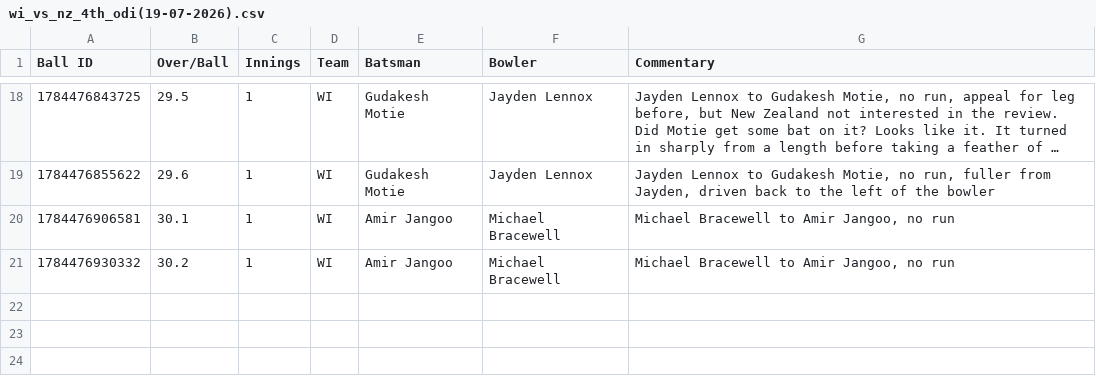
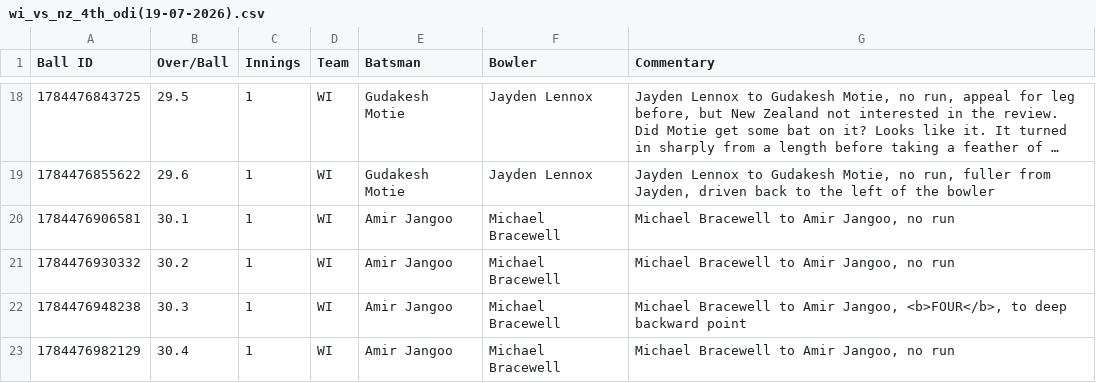
Before and after one commit to heisenricher/cricket_data, a CSV file: wi_vs_nz_4th_odi(19-07-2026).csv, drawn as a sheet; only a part is shown, gaps mark what is left out; long unchanged cells end in ….

Commit message:
Update live cricket commentary data

```diff
--- a/wi_vs_nz_4th_odi(19-07-2026).csv
+++ b/wi_vs_nz_4th_odi(19-07-2026).csv
@@ -21 +21,3 @@ Ball ID,Over/Ball,Innings,Team,Batsman,Bowler,Commentary
 1784476930332,30.2,1,WI,Amir Jangoo,Michael Bracewell,"Michael Bracewell to Amir Jangoo, no run"
+1784476948238,30.3,1,WI,Amir Jangoo,Michael Bracewell,"Michael Bracewell to Amir Jangoo, <b>FOUR</b>, to deep backward point"
+1784476982129,30.4,1,WI,Amir Jangoo,Michael Bracewell,"Michael Bracewell to Amir Jangoo, no run"
```
Also changed, not shown: eng_vs_ind_3rd_odi(19-07-2026).csv.
